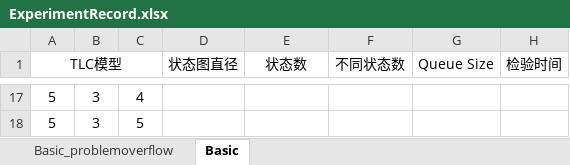
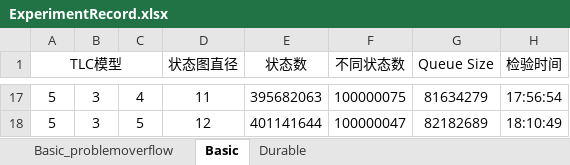
Before and after one commit to DDDDDh/mongodb-tunable-consistency-tla, an Excel workbook: ExperimentRecord.xlsx, sheet Basic, drawn as a sheet; only a part is shown, gaps mark what is left out; values as stored, in another font and other column widths than the file's, no borders; the diff covers the shown part only; the diff names each change by its address in the sheet, - before the commit and + after, or states it on an @@ line.

```diff
--- a/ExperimentRecord.xlsx (sheet Basic)
+++ b/ExperimentRecord.xlsx (sheet Basic)
+sheet tab: Durable
-D17 (状态图直径): (empty)
+D17 (状态图直径): 11
-E17 (状态数): (empty)
+E17 (状态数): 395682063
-F17 (不同状态数): (empty)
+F17 (不同状态数): 100000075
-G17 (Queue Size): (empty)
+G17 (Queue Size): 81634279
-H17 (检验时间): (empty)
+H17 (检验时间): 17:56:54
-D18 (状态图直径): (empty)
+D18 (状态图直径): 12
-E18 (状态数): (empty)
+E18 (状态数): 401141644
-F18 (不同状态数): (empty)
+F18 (不同状态数): 100000047
-G18 (Queue Size): (empty)
+G18 (Queue Size): 82182689
-H18 (检验时间): (empty)
+H18 (检验时间): 18:10:49
```
Also changed, not shown: 35 edited cells elsewhere in this sheet, 1 other file.
